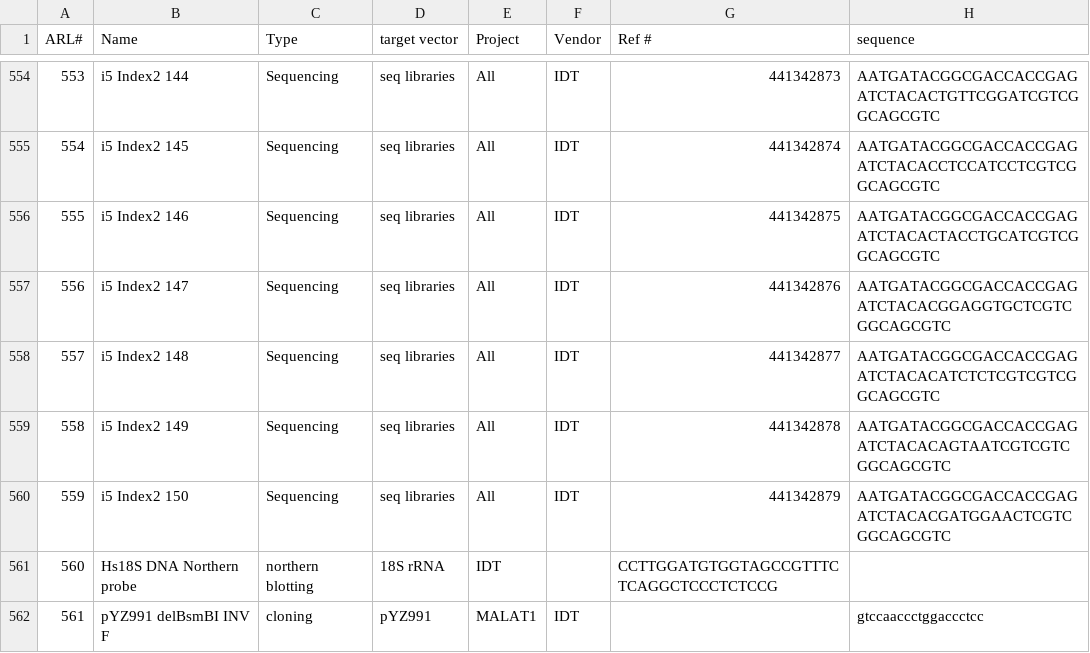
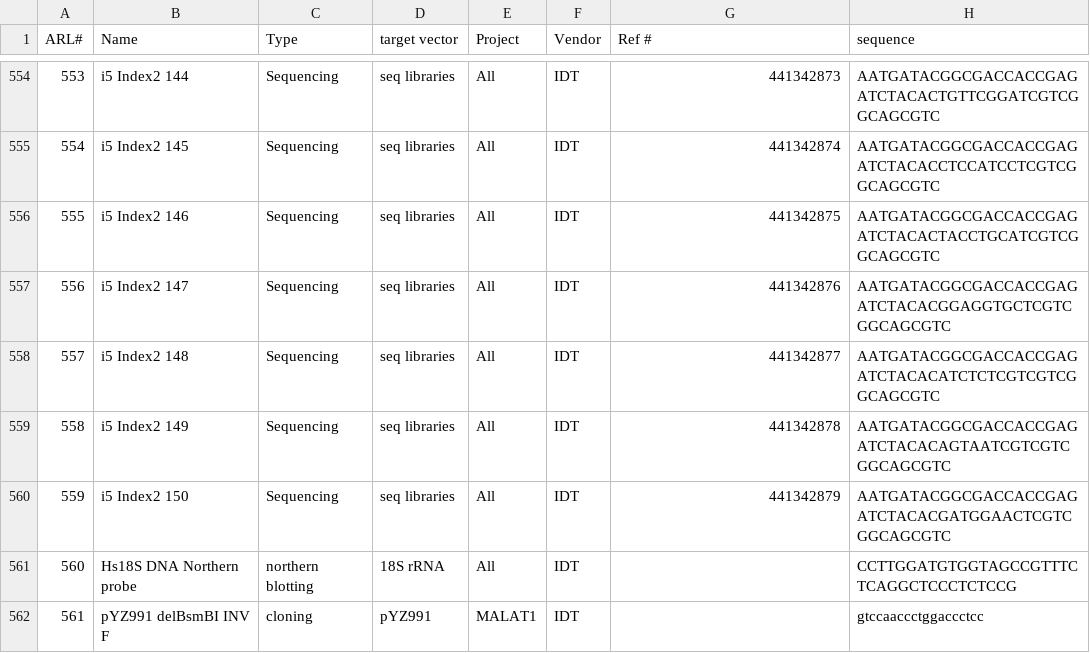
Before and after one commit to emsterdam1/anRNAlab-Protocols, a CSV file: ARL-primers.csv, drawn as a sheet; only a part is shown, gaps mark what is left out.

Commit message:
Update ARL-primers.csv

```diff
--- a/ARL-primers.csv
+++ b/ARL-primers.csv
@@ -560,3 +560,3 @@ ARL#,Name,Type,target vector,Project,Vendor,Ref #,sequence
 559,i5 Index2 150,Sequencing,seq libraries,All,IDT,441342879,AATGATACGGCGACCACCGAGATCTACACGATGGAACTCGTCGGCAGCGTC
-560,Hs18S DNA Northern probe,northern blotting,18S rRNA,IDT,,CCTTGGATGTGGTAGCCGTTTCTCAGGCTCCCTCTCCG
+560,Hs18S DNA Northern probe,northern blotting,18S rRNA,All,IDT,,CCTTGGATGTGGTAGCCGTTTCTCAGGCTCCCTCTCCG
 561,pYZ991 delBsmBI INV F,cloning,pYZ991,MALAT1,IDT,,gtccaaccctggaccctcc
```
